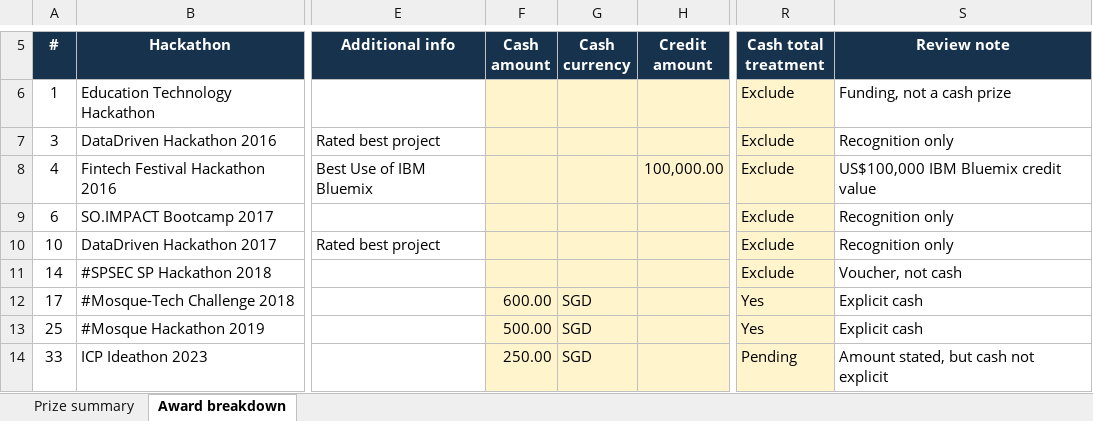
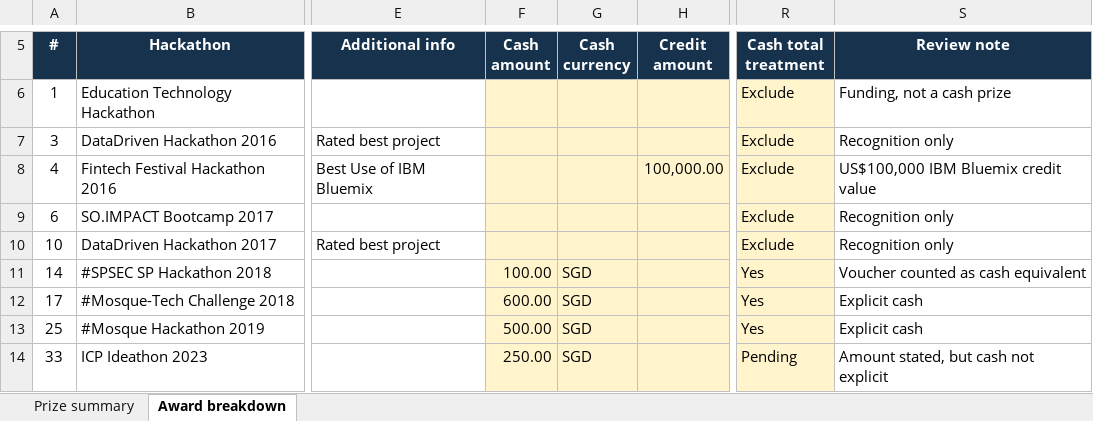
Before and after one commit to sayyidkhan/the100hackathoner, an Excel workbook: outputs/award-prize-cleanup-draft.xlsx, sheet Award breakdown, drawn as a sheet; only a part is shown, gaps mark what is left out; values as stored, in another font and other column widths than the file's, no borders; conditional formats not drawn; the diff names each change by its address in the sheet, - before the commit and + after, or states it on an @@ line.

Commit message:
Count voucher as cash equivalent in draft

```diff
--- a/outputs/award-prize-cleanup-draft.xlsx (sheet Award breakdown)
+++ b/outputs/award-prize-cleanup-draft.xlsx (sheet Award breakdown)
-F11 (Cash amount): (empty)
+F11 (Cash amount): 100.00
-G11 (Cash currency): (empty)
+G11 (Cash currency): SGD
-R11 (Cash total treatment): Exclude
+R11 (Cash total treatment): Yes
-S11 (Review note): Voucher, not cash
+S11 (Review note): Voucher counted as cash equivalent
```
Also changed, not shown: sheet Prize summary.
